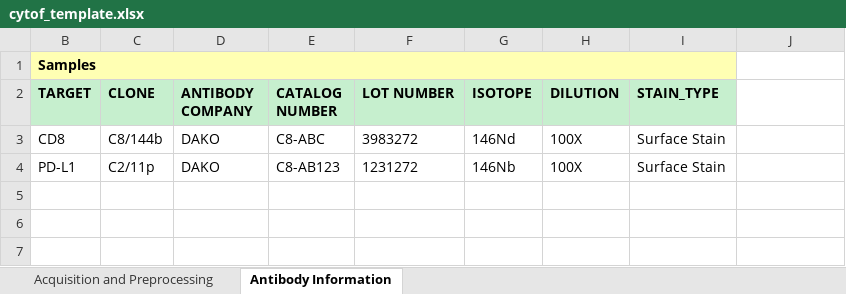
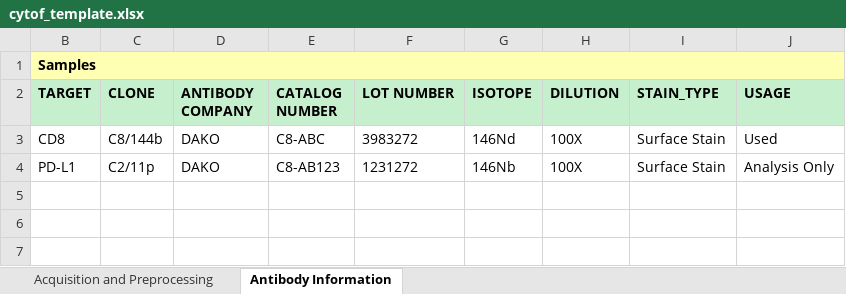
Before and after one commit to CIMAC-CIDC/cidc-schemas, an Excel workbook: template_examples/cytof_template.xlsx, sheet Antibody Information, drawn as a sheet; only a part is shown; values as stored, in another font and other column widths than the file's, no borders; the diff names each change by its address in the sheet, - before the commit and + after, or states it on an @@ line.

```diff
--- a/template_examples/cytof_template.xlsx (sheet Antibody Information)
+++ b/template_examples/cytof_template.xlsx (sheet Antibody Information)
-B1:I1 merged
+B1:J1 merged
-J1 fill: none
+J1 fill: #FFFFB3
-J2: (empty)
+J2: USAGE
-J2 fill: none
+J2 fill: #C6EFCE
-J3 (USAGE): (empty)
+J3 (USAGE): Used
-J4 (USAGE): (empty)
+J4 (USAGE): Analysis Only
```
Also changed, not shown: sheet Acquisition and Preprocessing, hidden cells, 8 other files.
